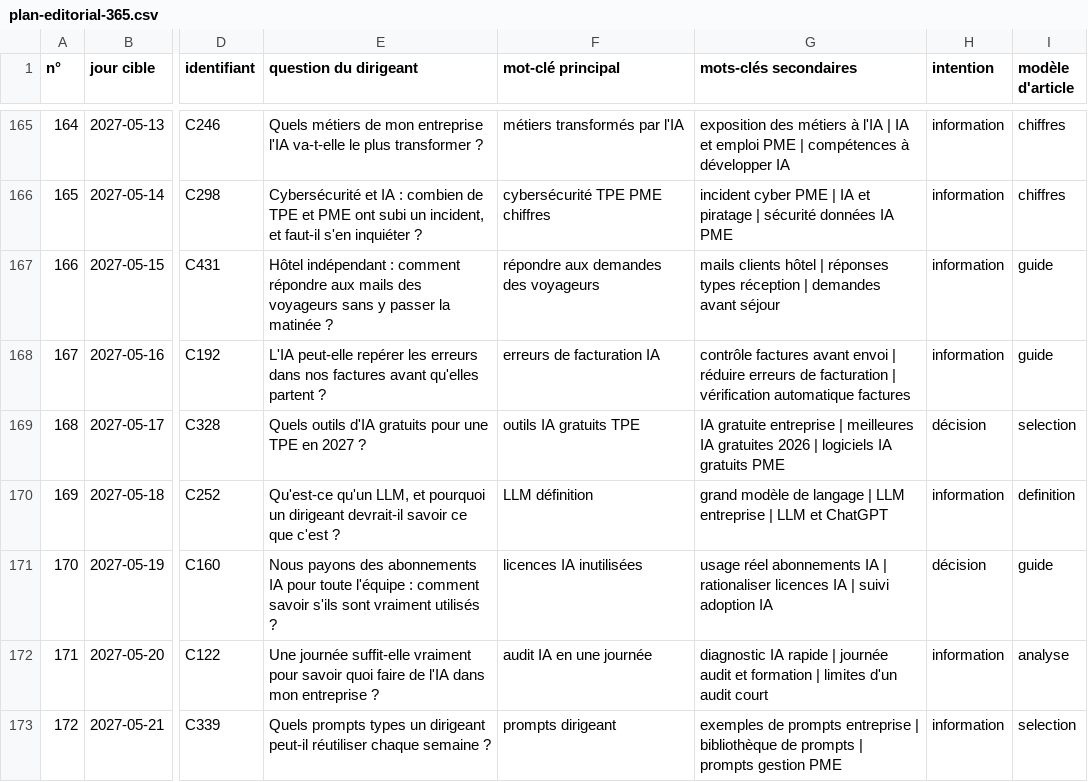
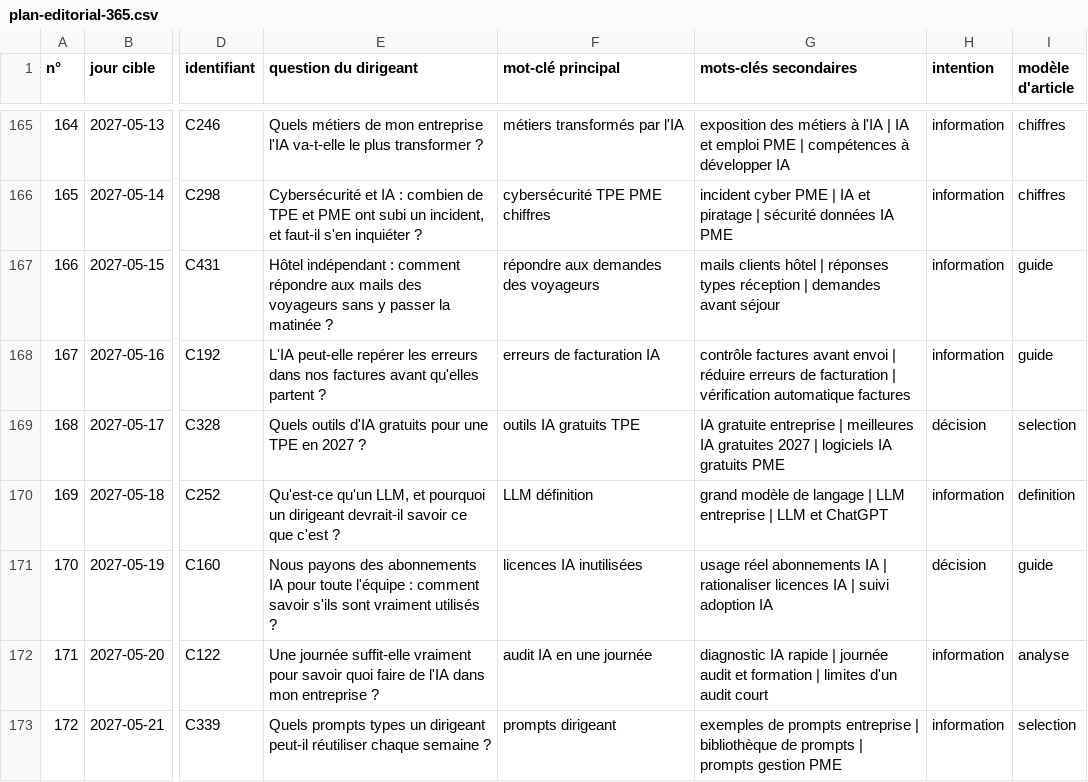
Before and after one commit to will383842/axion-ia, a CSV file: docs/contenu/plan-editorial-365.csv, drawn as a sheet; only a part is shown, gaps mark what is left out; the diff covers the shown part only; the diff names each change by its address in the sheet, - before the commit and + after, or states it on an @@ line.

```diff
--- a/docs/contenu/plan-editorial-365.csv
+++ b/docs/contenu/plan-editorial-365.csv
-G169 (mots-clés secondaires): …IA gratuites 2026 | logiciels…
+G169 (mots-clés secondaires): …IA gratuites 2027 | logiciels…
```
Also changed, not shown: 10 edited cells elsewhere in this file, 1 other file.
